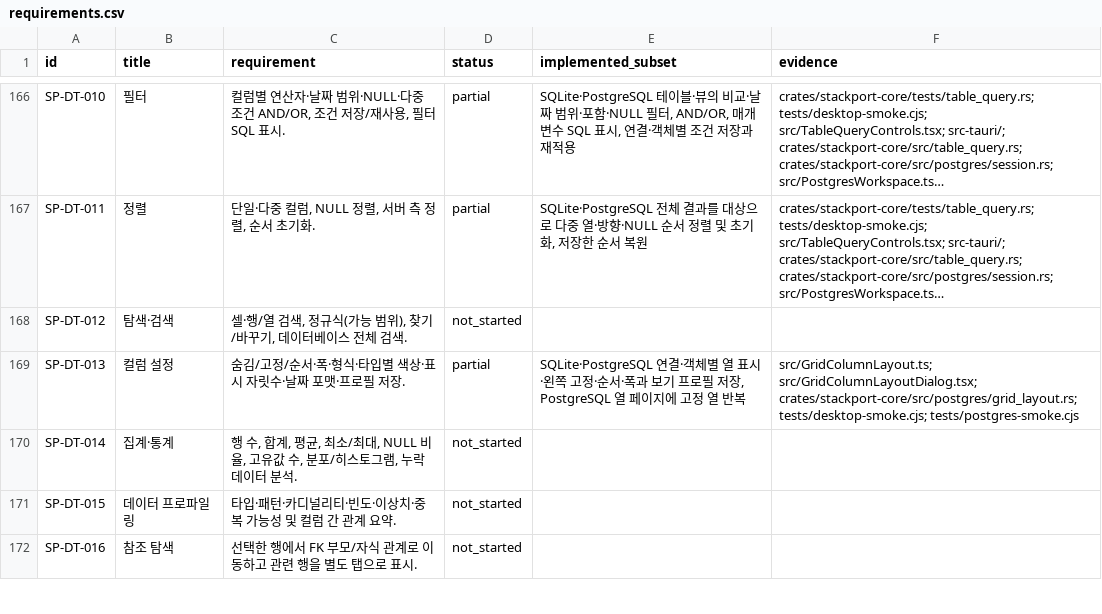
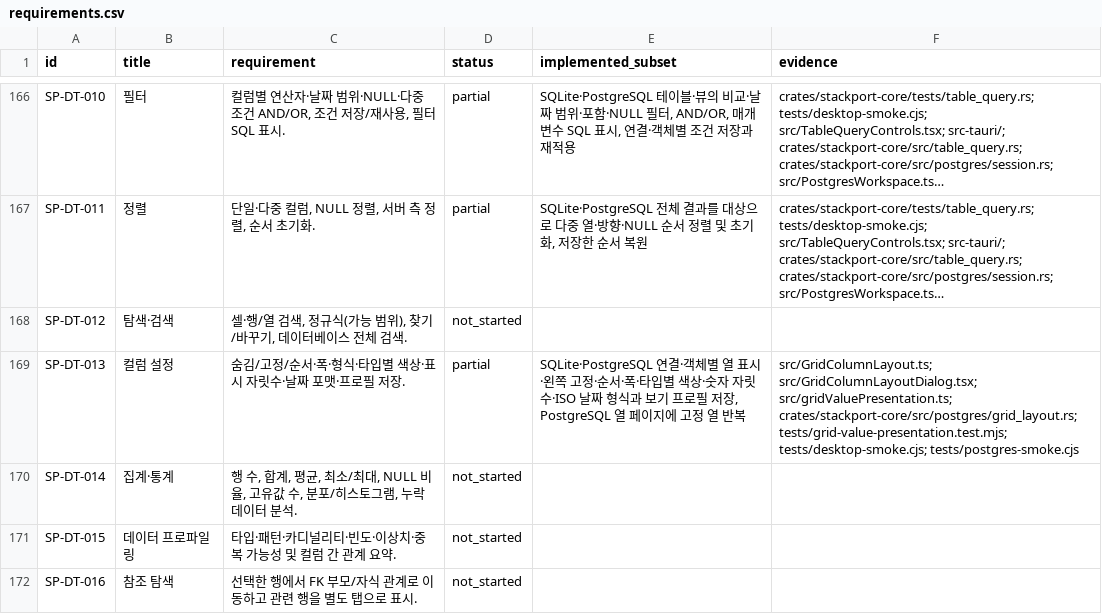
Before and after one commit to KimPolar/StackPort, a CSV file: docs/requirements.csv, drawn as a sheet; only a part is shown, gaps mark what is left out; long unchanged cells end in …; the diff names each change by its address in the sheet, - before the commit and + after, or states it on an @@ line.

Commit message:
feat: format and color database grid values

```diff
--- a/docs/requirements.csv
+++ b/docs/requirements.csv
-E169 (implemented_subset): …순서·폭과 보기…
+E169 (implemented_subset): …순서·폭·타입별 색상·숫자 자릿수·ISO 날짜 형식과 보기…
-F169 (evidence): src/GridColumnLayout.ts; src/GridColumnLayoutDialog.tsx; crates/stackport-core/src/postgres/grid_layout.rs; tests/desktop-smoke.cjs; tests/postgres-smoke.cjs
+F169 (evidence): src/GridColumnLayout.ts; src/GridColumnLayoutDialog.tsx; src/gridValuePresentation.ts; crates/stackport-core/src/postgres/grid_layout.rs; tests/grid-value-presentation.test.mjs; tests/desktop-smoke.cjs; tests/postgres-smoke.cjs
```
Also changed, not shown: 13 other files.
